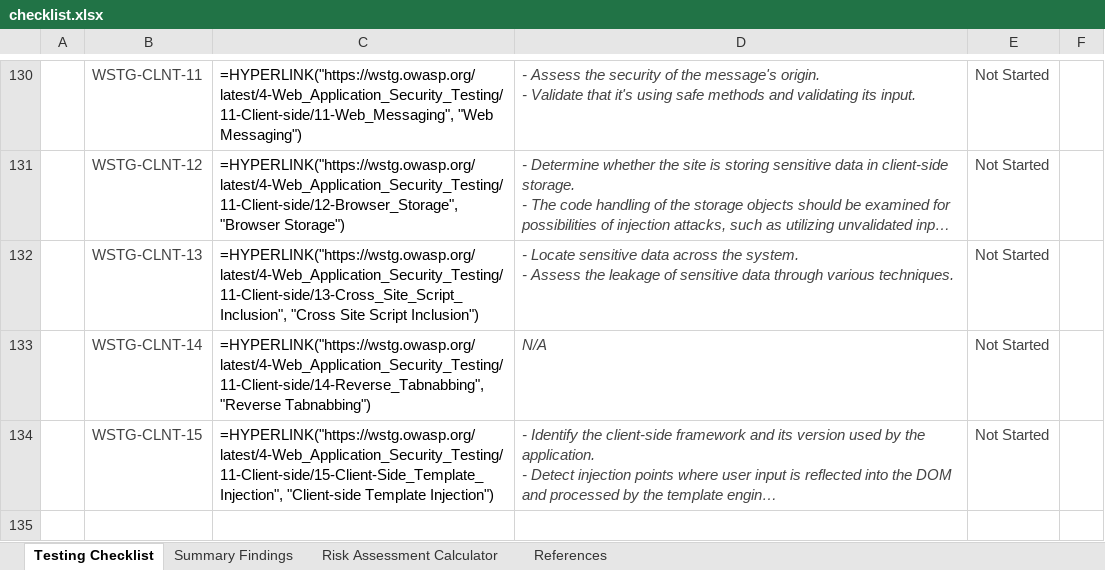
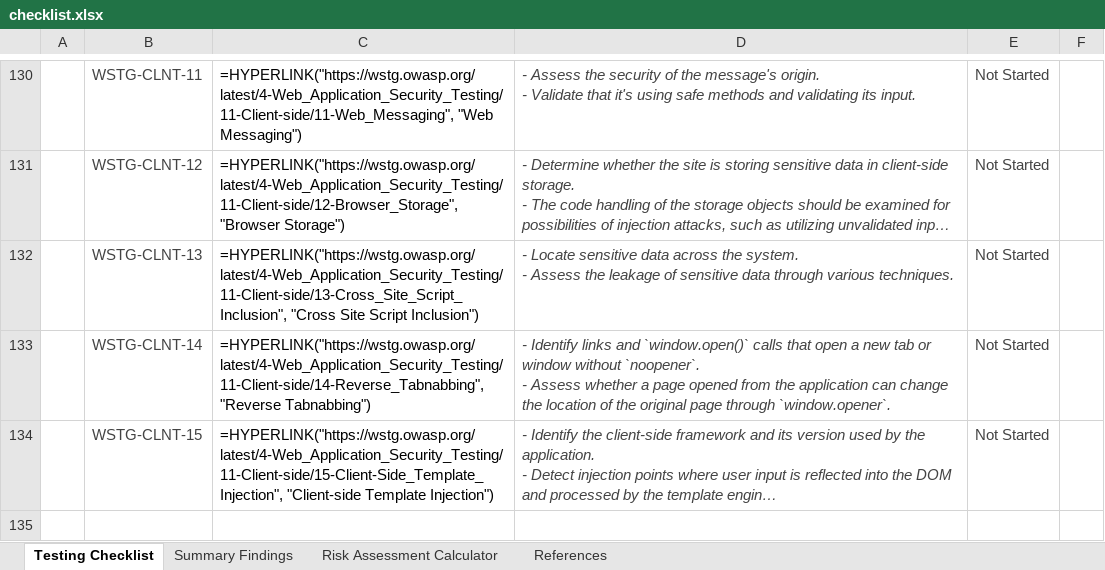
Before and after one commit to OWASP/wstg, an Excel workbook: checklists/checklist.xlsx, sheet Testing Checklist, drawn as a sheet; only a part is shown, gaps mark what is left out; long unchanged cells end in …; values as stored, in another font and other column widths than the file's, no borders; formulas without a stored value are shown as written; conditional formats not drawn; ↵ is a line break in a cell; the diff names each change by its address in the sheet, - before the commit and + after, or states it on an @@ line.

Commit message:
Publish Latest checklists 2026-11-08 (#1629)

```diff
--- a/checklists/checklist.xlsx (sheet Testing Checklist)
+++ b/checklists/checklist.xlsx (sheet Testing Checklist)
-D133: N/A
+D133: - Identify links and `window.open()` calls that open a new tab or window without `noopener`. ↵ - Assess whether a page opened from the application can change the location of the original page through `window.opener`.
```
Also changed, not shown: 2 other files.
